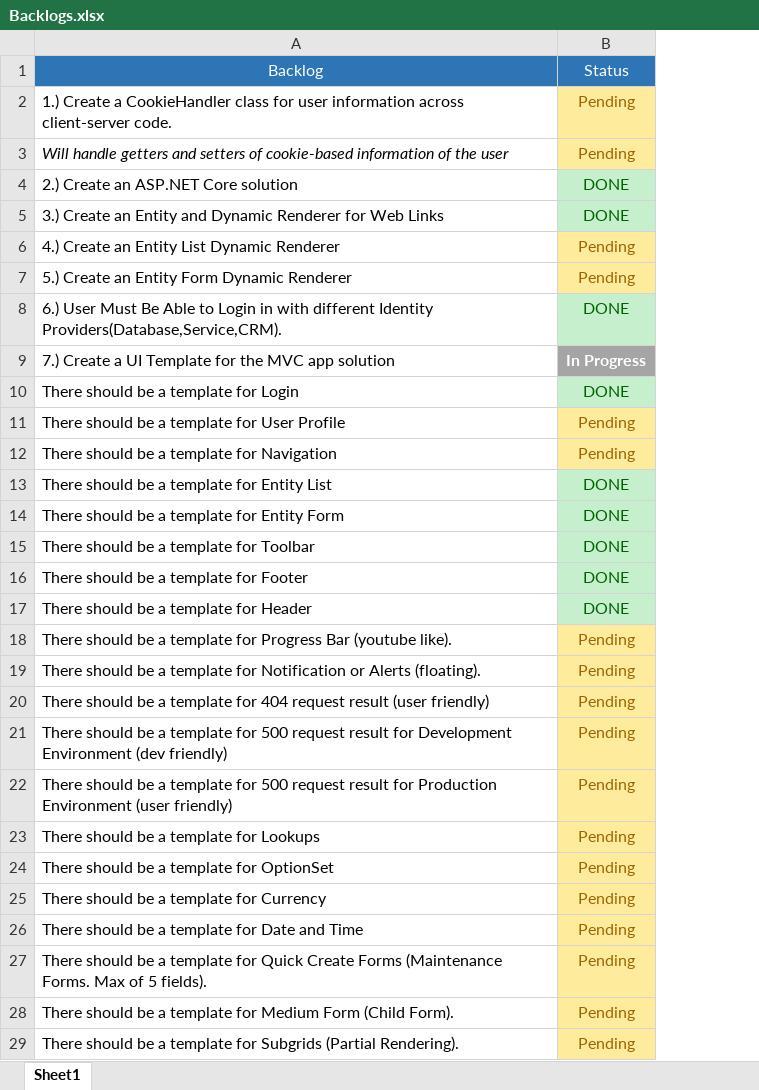
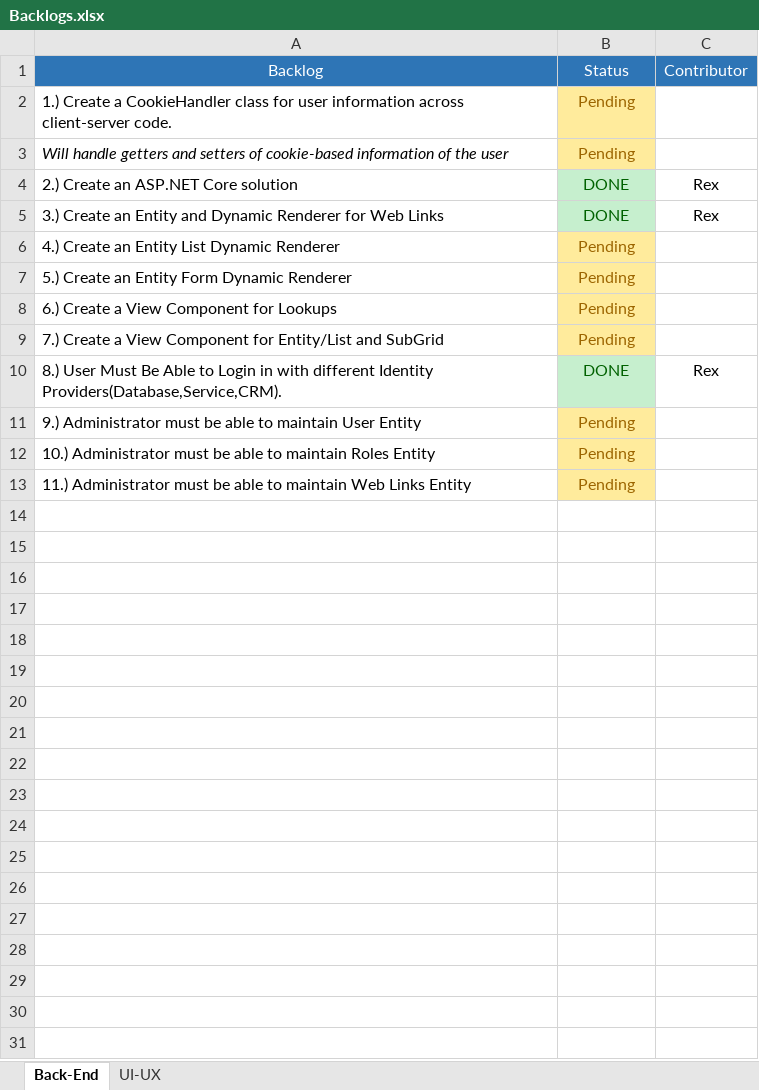
Before and after one commit to maryjuano/ASP-NET-CORE, an Excel workbook: Backlogs.xlsx, sheet Back-End, drawn as a sheet; values as stored, in another font and other column widths than the file's, no borders; removed rows and columns are numbered as before the commit, all else as after; the diff names each change by its address in the sheet, - before the commit and + after, or states it on an @@ line.

```diff
--- a/Backlogs.xlsx (sheet Back-End)
+++ b/Backlogs.xlsx (sheet Back-End)
-sheet tab: Sheet1
+sheet tab: Back-End
+sheet tab: UI-UX
+column C, rows 1-10: Contributor |  |  | Rex | Rex |  |  |  |  | Rex
-row 8: 6.) User Must Be Able to Login in with different Identity Providers(Database,Service,CRM). | DONE
-row 9: 7.) Create a UI Template for the MVC app solution | In Progress
-row 10: There should be a template for Login | DONE
-A8: There should be a template for User Profile
+A8: 6.) Create a View Component for Lookups
-A9: There should be a template for Navigation
+A9: 7.) Create a View Component for Entity/List and SubGrid
-A10: There should be a template for Entity List
+A10: 8.) User Must Be Able to Login in with different Identity Providers(Database,Service,CRM).
-row 14: There should be a template for Entity Form | DONE
-row 15: There should be a template for Toolbar | DONE
-row 16: There should be a template for Footer | DONE
-row 17: There should be a template for Header | DONE
-row 18: There should be a template for Progress Bar (youtube like). | Pending
-A11: There should be a template for Notification or Alerts (floating).
+A11: 9.) Administrator must be able to maintain User Entity
-row 20: There should be a template for 404 request result (user friendly) | Pending
-row 21: There should be a template for 500 request result for Development Environment (dev friendly) | Pending
-row 22: There should be a template for 500 request result for Production Environment (user friendly) | Pending
-row 23: There should be a template for Lookups | Pending
-row 24: There should be a template for OptionSet | Pending
-row 25: There should be a template for Currency | Pending
-A12: There should be a template for Date and Time
+A12: 10.) Administrator must be able to maintain Roles Entity
-row 27: There should be a template for Quick Create Forms (Maintenance Forms. Max of 5 fields). | Pending
-row 28: There should be a template for Medium Form (Child Form). | Pending
-A13: There should be a template for Subgrids (Partial Rendering).
+A13: 11.) Administrator must be able to maintain Web Links Entity
```
Also changed, not shown: 1 other file.
